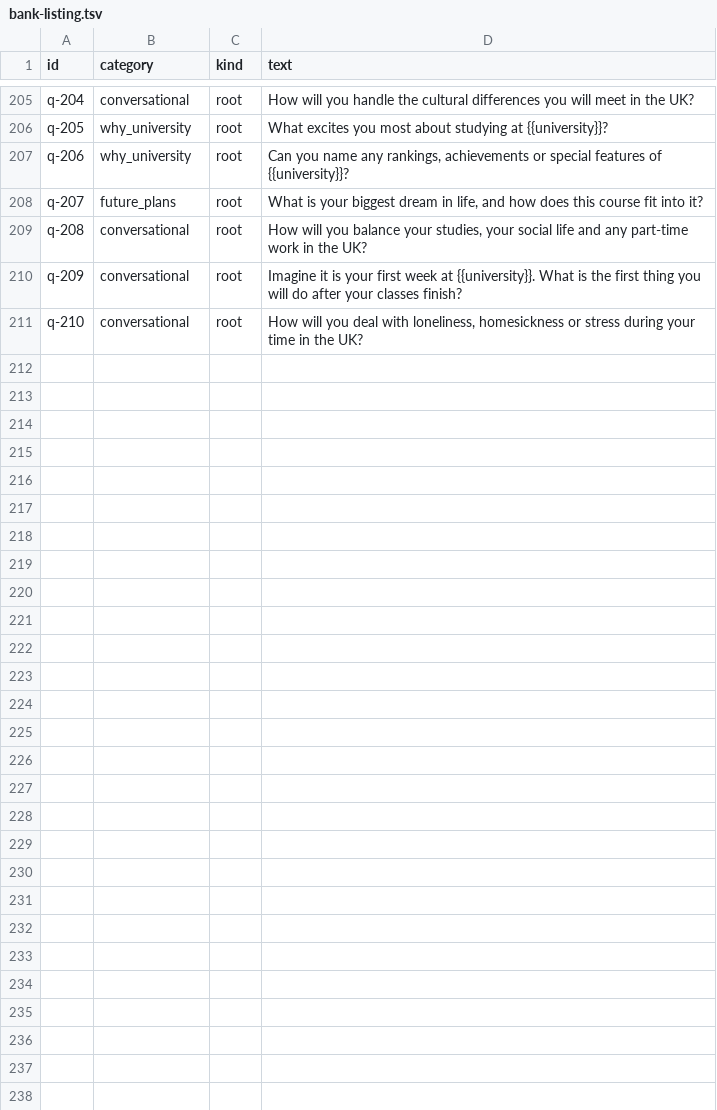
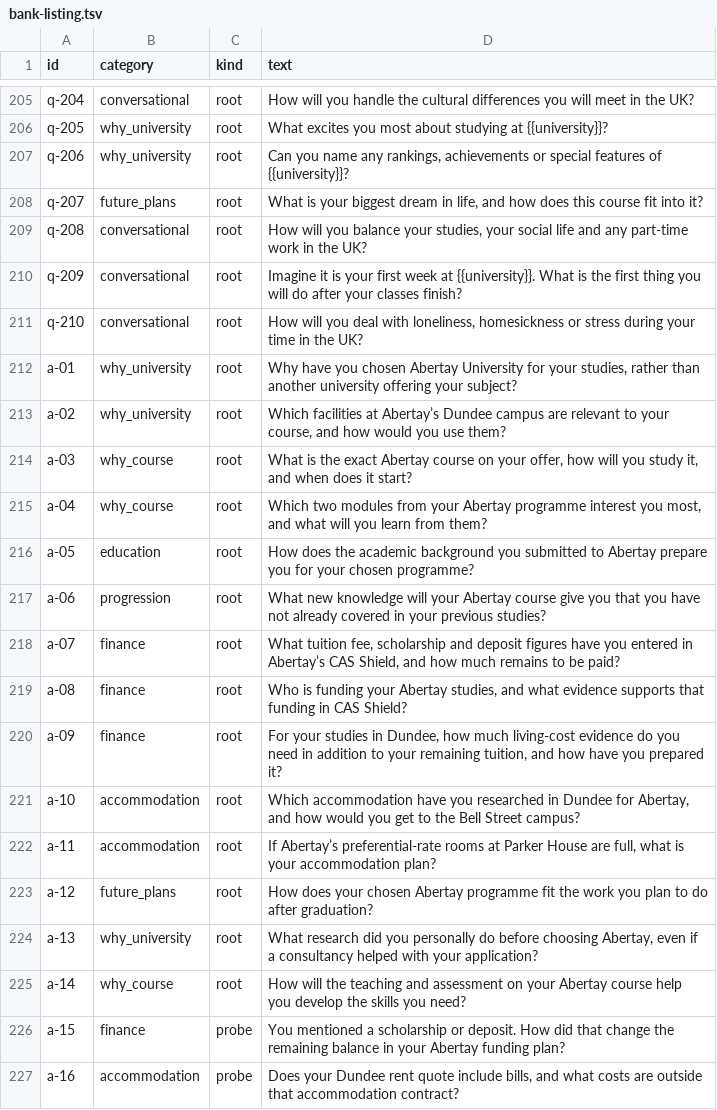
Before and after one commit to sneupane913-bot/precasMVP, a TSV file: docs/research/bank-listing.tsv, drawn as a sheet; only a part is shown, gaps mark what is left out.

Commit message:
Add sourced Abertay University practice and institution-specific question selection

```diff
--- a/docs/research/bank-listing.tsv
+++ b/docs/research/bank-listing.tsv
@@ -211 +211,17 @@ q-209	conversational	root	Imagine it is your first week at {{university}}. What
 q-210	conversational	root	How will you deal with loneliness, homesickness or stress during your time in the UK?
+a-01	why_university	root	Why have you chosen Abertay University for your studies, rather than another university offering your subject?
+a-02	why_university	root	Which facilities at Abertay’s Dundee campus are relevant to your course, and how would you use them?
+a-03	why_course	root	What is the exact Abertay course on your offer, how will you study it, and when does it start?
+a-04	why_course	root	Which two modules from your Abertay programme interest you most, and what will you learn from them?
+a-05	education	root	How does the academic background you submitted to Abertay prepare you for your chosen programme?
+a-06	progression	root	What new knowledge will your Abertay course give you that you have not already covered in your previous studies?
+a-07	finance	root	What tuition fee, scholarship and deposit figures have you entered in Abertay’s CAS Shield, and how much remains to be paid?
+a-08	finance	root	Who is funding your Abertay studies, and what evidence supports that funding in CAS Shield?
+a-09	finance	root	For your studies in Dundee, how much living-cost evidence do you need in addition to your remaining tuition, and how have you prepared it?
+a-10	accommodation	root	Which accommodation have you researched in Dundee for Abertay, and how would you get to the Bell Street campus?
+a-11	accommodation	root	If Abertay’s preferential-rate rooms at Parker House are full, what is your accommodation plan?
+a-12	future_plans	root	How does your chosen Abertay programme fit the work you plan to do after graduation?
+a-13	why_university	root	What research did you personally do before choosing Abertay, even if a consultancy helped with your application?
+a-14	why_course	root	How will the teaching and assessment on your Abertay course help you develop the skills you need?
+a-15	finance	probe	You mentioned a scholarship or deposit. How did that change the remaining balance in your Abertay funding plan?
+a-16	accommodation	probe	Does your Dundee rent quote include bills, and what costs are outside that accommodation contract?
```
Also changed, not shown: docs/research/institution-ids.tsv, 9 other files.
